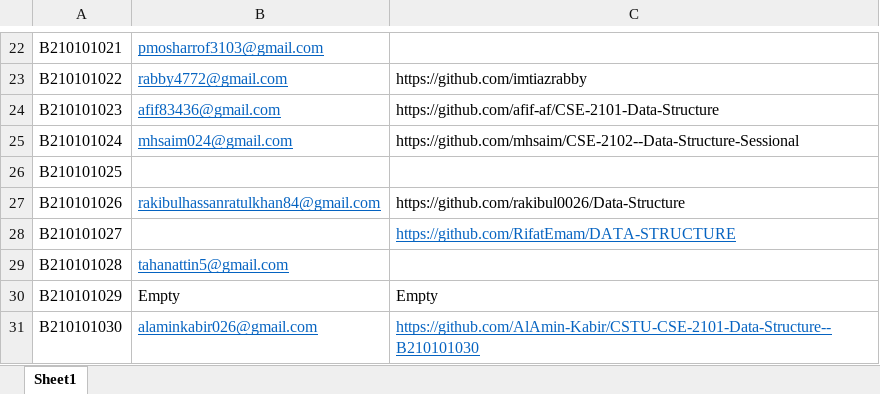
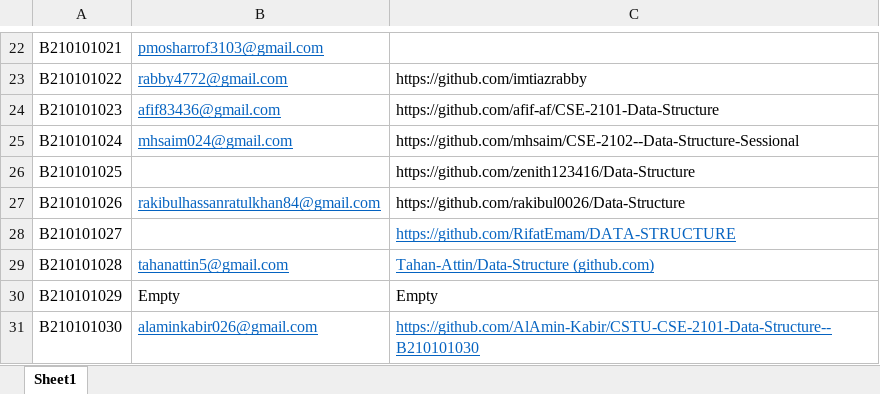
Before and after one commit to AlAmin-Kabir/Repository-List-for-CSE-01-CSTU-, an Excel workbook: Repository Details.xlsx, sheet Sheet1, drawn as a sheet; only a part is shown, gaps mark what is left out; values as stored, in another font and other column widths than the file's, no borders; the diff names each change by its address in the sheet, - before the commit and + after, or states it on an @@ line.

Commit message:
Latest

```diff
--- a/Repository Details.xlsx (sheet Sheet1)
+++ b/Repository Details.xlsx (sheet Sheet1)
-C26: (empty)
+C26: https://github.com/zenith123416/Data-Structure
-C29: (empty)
+C29: Tahan-Attin/Data-Structure (github.com)
```
